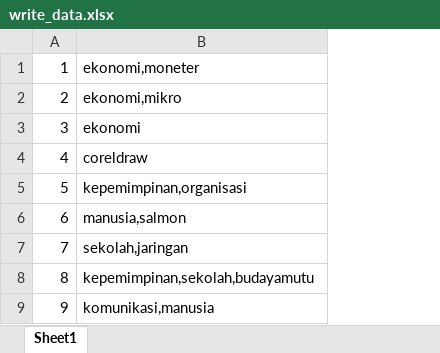
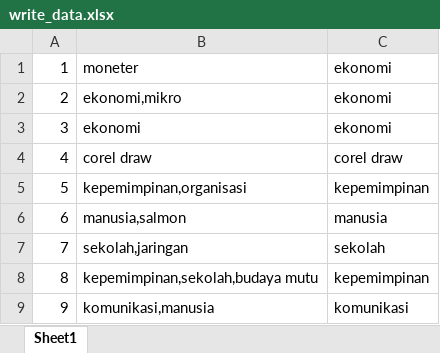
Before and after one commit to imamfadhkur/svkmodes, an Excel workbook: write_data.xlsx, sheet Sheet1, drawn as a sheet; values as stored, in another font and other column widths than the file's, no borders; the diff names each change by its address in the sheet, - before the commit and + after, or states it on an @@ line.

Commit message:
menemukan cara untuk menyimpan data keyword dan mencari irisannya dengan intersect1d, data yang digunakan adalah list

```diff
--- a/write_data.xlsx (sheet Sheet1)
+++ b/write_data.xlsx (sheet Sheet1)
+column C, rows 1-9: ekonomi | ekonomi | ekonomi | corel draw | kepemimpinan | manusia | sekolah | kepemimpinan | komunikasi
-B1: ekonomi,moneter
+B1: moneter
-B4: coreldraw
+B4: corel draw
-B8: kepemimpinan,sekolah,budayamutu
+B8: kepemimpinan,sekolah,budaya mutu
```
Also changed, not shown: 5 other files.
